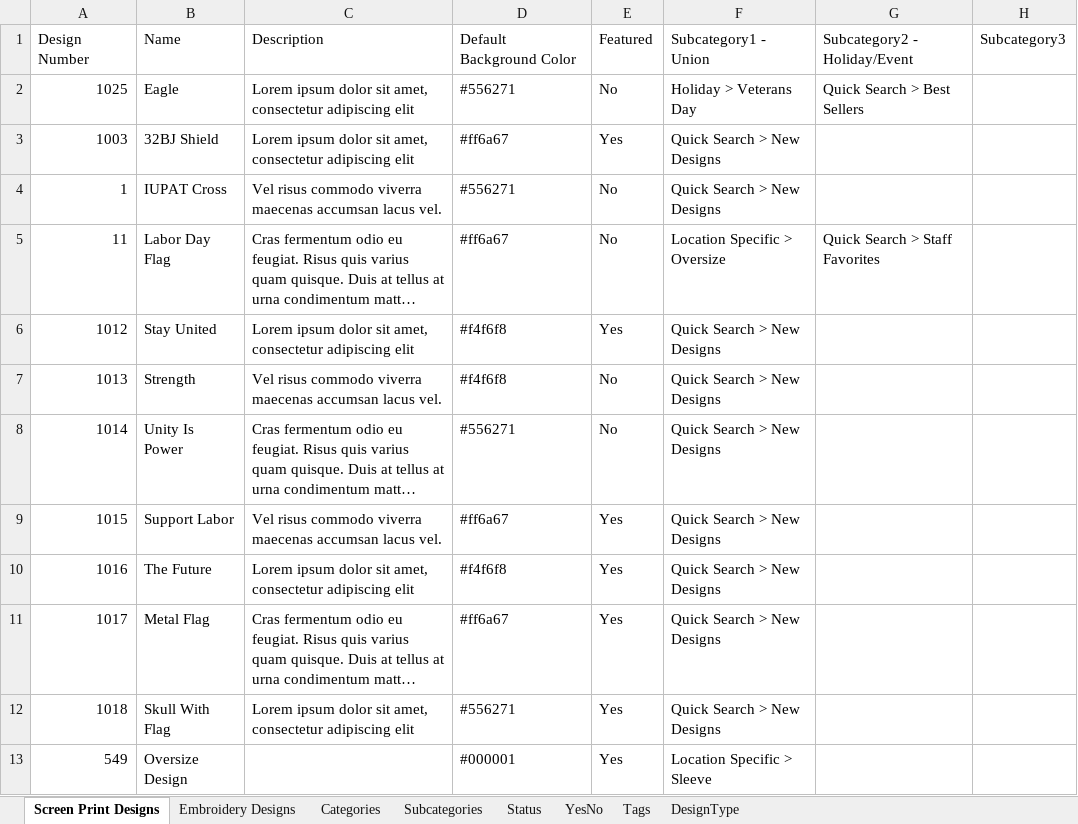
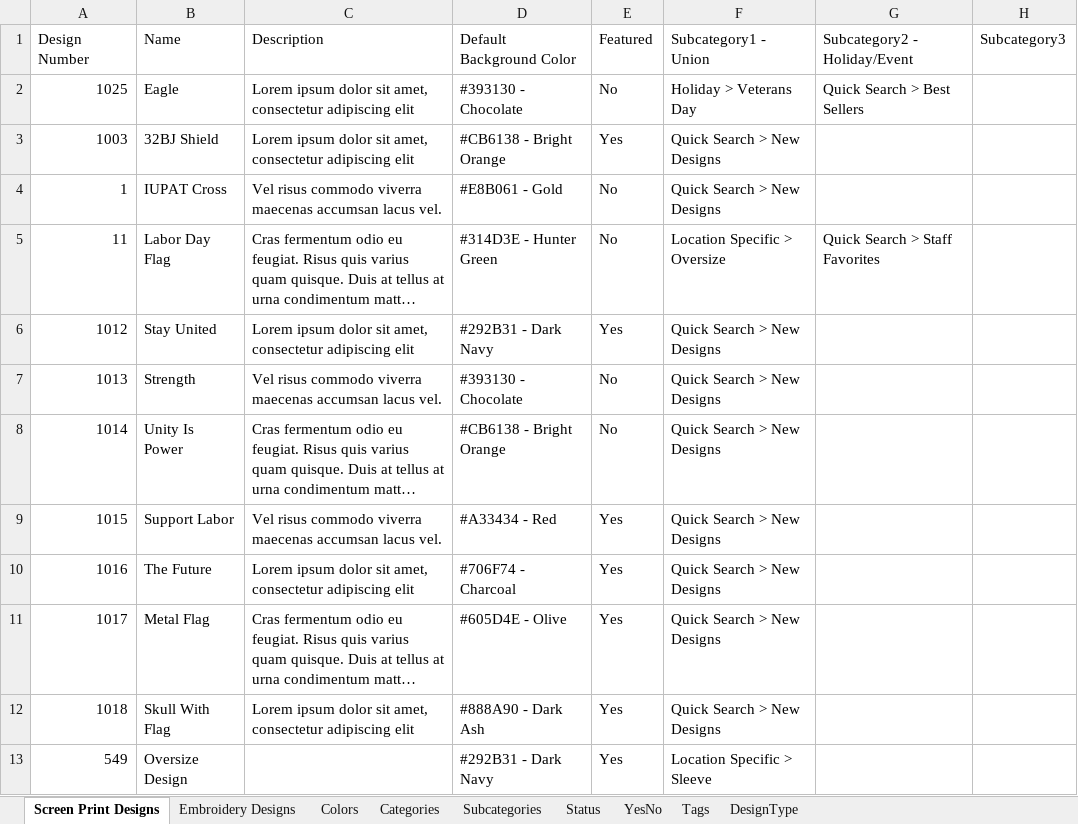
Before and after one commit to imagepointe-jk/design-library-backend, an Excel workbook: samples/sampleTempDb.xlsx, sheet Screen Print Designs, drawn as a sheet; only a part is shown; long unchanged cells end in …; values as stored, in another font and other column widths than the file's, no borders; the diff names each change by its address in the sheet, - before the commit and + after, or states it on an @@ line.

```diff
--- a/samples/sampleTempDb.xlsx (sheet Screen Print Designs)
+++ b/samples/sampleTempDb.xlsx (sheet Screen Print Designs)
+sheet tab: Colors
-D2: #556271
+D2: #393130 - Chocolate
-D3: #ff6a67
+D3: #CB6138 - Bright Orange
-D4: #556271
+D4: #E8B061 - Gold
-D5: #ff6a67
+D5: #314D3E - Hunter Green
-D6: #f4f6f8
+D6: #292B31 - Dark Navy
-D7: #f4f6f8
+D7: #393130 - Chocolate
-D8: #556271
+D8: #CB6138 - Bright Orange
-D9: #ff6a67
+D9: #A33434 - Red
-D10: #f4f6f8
+D10: #706F74 - Charcoal
-D11: #ff6a67
+D11: #605D4E - Olive
-D12: #556271
+D12: #888A90 - Dark Ash
-D13: #000001
+D13: #292B31 - Dark Navy
```
Also changed, not shown: sheet Embroidery Designs, 4 other files.
